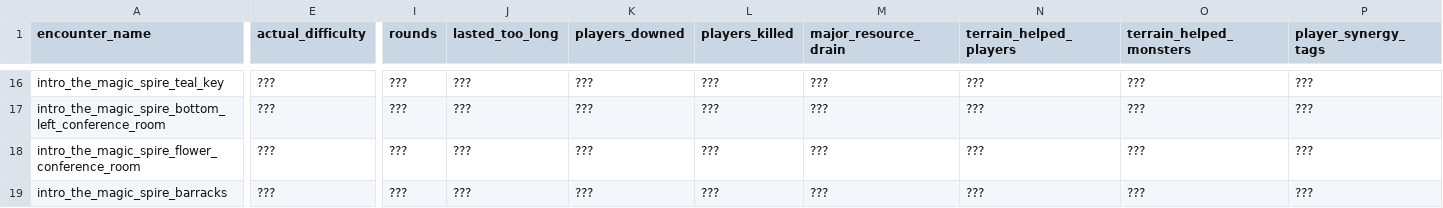
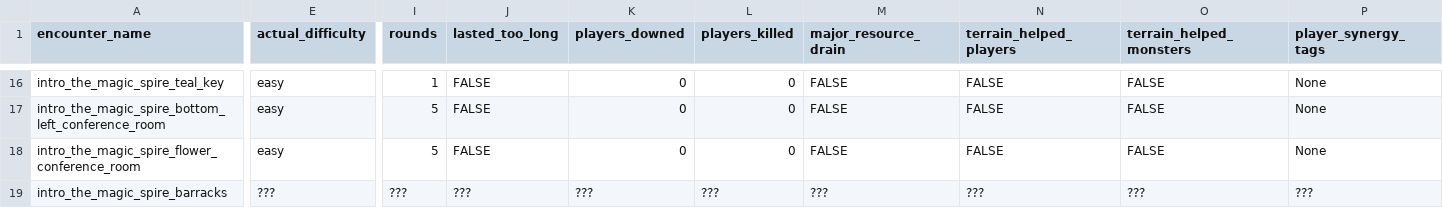
Before and after one commit to Zoorackzoos/DND_5E_CR_versus_player_calculator, a CSV file: sheets/encounter_feedback/encounter_feedback.csv, drawn as a sheet; only a part is shown, gaps mark what is left out; the diff covers the shown part only; the diff names each change by its address in the sheet, - before the commit and + after, or states it on an @@ line.

```diff
--- a/sheets/encounter_feedback/encounter_feedback.csv
+++ b/sheets/encounter_feedback/encounter_feedback.csv
-E16:E18 (actual_difficulty): ???
+E16:E18 (actual_difficulty): easy
-I16 (rounds): ???
+I16 (rounds): 1
-J16:J18 (lasted_too_long): ???
+J16:J18 (lasted_too_long): FALSE
-K16:K18 (players_downed): ???
+K16:K18 (players_downed): 0
-L16:L18 (players_killed): ???
+L16:L18 (players_killed): 0
-M16:M18 (major_resource_drain): ???
+M16:M18 (major_resource_drain): FALSE
-N16:N18 (terrain_helped_players): ???
+N16:N18 (terrain_helped_players): FALSE
-O16:O18 (terrain_helped_monsters): ???
+O16:O18 (terrain_helped_monsters): FALSE
-P16:P18 (player_synergy_tags): ???
+P16:P18 (player_synergy_tags): None
-I17:I18 (rounds): ???
+I17:I18 (rounds): 5
```
Also changed, not shown: 72 edited cells elsewhere in this file, sheets/encounter_feedback/encounter_feedback.tsv, 1 other file.
